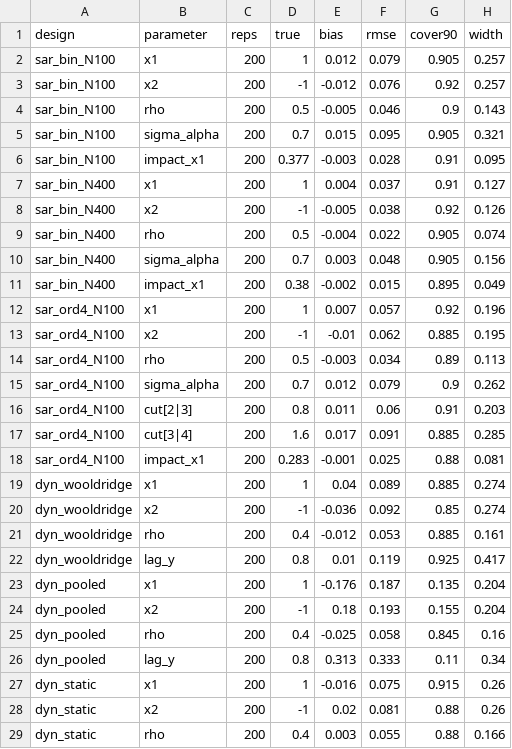
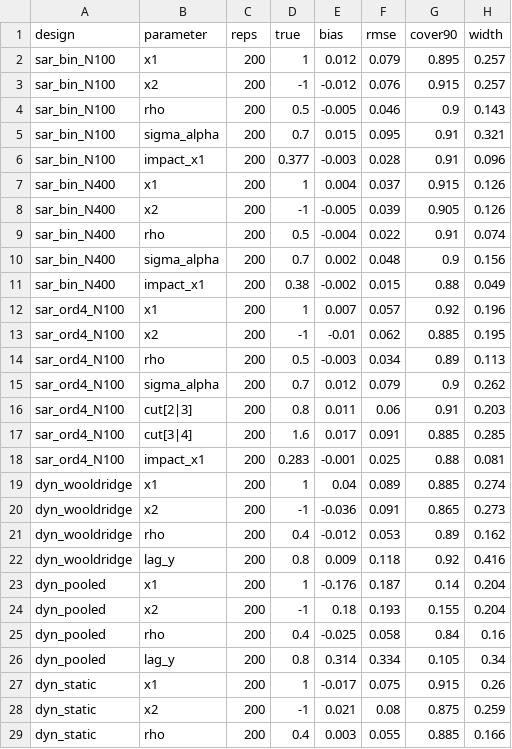
Before and after one commit to gueyenono/panelspatialprobit, a CSV file: vignettes/validation-mc.csv, drawn as a sheet.

```diff
--- a/vignettes/validation-mc.csv
+++ b/vignettes/validation-mc.csv
@@ -1,12 +1,12 @@
 "design","parameter","reps","true","bias","rmse","cover90","width"
-"sar_bin_N100","x1",200,1,0.012,0.079,0.905,0.257
-"sar_bin_N100","x2",200,-1,-0.012,0.076,0.92,0.257
+"sar_bin_N100","x1",200,1,0.012,0.079,0.895,0.257
+"sar_bin_N100","x2",200,-1,-0.012,0.076,0.915,0.257
 "sar_bin_N100","rho",200,0.5,-0.005,0.046,0.9,0.143
-"sar_bin_N100","sigma_alpha",200,0.7,0.015,0.095,0.905,0.321
-"sar_bin_N100","impact_x1",200,0.377,-0.003,0.028,0.91,0.095
-"sar_bin_N400","x1",200,1,0.004,0.037,0.91,0.127
-"sar_bin_N400","x2",200,-1,-0.005,0.038,0.92,0.126
-"sar_bin_N400","rho",200,0.5,-0.004,0.022,0.905,0.074
-"sar_bin_N400","sigma_alpha",200,0.7,0.003,0.048,0.905,0.156
-"sar_bin_N400","impact_x1",200,0.38,-0.002,0.015,0.895,0.049
+"sar_bin_N100","sigma_alpha",200,0.7,0.015,0.095,0.91,0.321
+"sar_bin_N100","impact_x1",200,0.377,-0.003,0.028,0.91,0.096
+"sar_bin_N400","x1",200,1,0.004,0.037,0.915,0.126
+"sar_bin_N400","x2",200,-1,-0.005,0.039,0.905,0.126
+"sar_bin_N400","rho",200,0.5,-0.004,0.022,0.91,0.074
+"sar_bin_N400","sigma_alpha",200,0.7,0.002,0.048,0.9,0.156
+"sar_bin_N400","impact_x1",200,0.38,-0.002,0.015,0.88,0.049
 "sar_ord4_N100","x1",200,1,0.007,0.057,0.92,0.196
@@ -19,11 +19,11 @@
 "dyn_wooldridge","x1",200,1,0.04,0.089,0.885,0.274
-"dyn_wooldridge","x2",200,-1,-0.036,0.092,0.85,0.274
-"dyn_wooldridge","rho",200,0.4,-0.012,0.053,0.885,0.161
-"dyn_wooldridge","lag_y",200,0.8,0.01,0.119,0.925,0.417
-"dyn_pooled","x1",200,1,-0.176,0.187,0.135,0.204
+"dyn_wooldridge","x2",200,-1,-0.036,0.091,0.865,0.273
+"dyn_wooldridge","rho",200,0.4,-0.012,0.053,0.89,0.162
+"dyn_wooldridge","lag_y",200,0.8,0.009,0.118,0.92,0.416
+"dyn_pooled","x1",200,1,-0.176,0.187,0.14,0.204
 "dyn_pooled","x2",200,-1,0.18,0.193,0.155,0.204
-"dyn_pooled","rho",200,0.4,-0.025,0.058,0.845,0.16
-"dyn_pooled","lag_y",200,0.8,0.313,0.333,0.11,0.34
-"dyn_static","x1",200,1,-0.016,0.075,0.915,0.26
-"dyn_static","x2",200,-1,0.02,0.081,0.88,0.26
-"dyn_static","rho",200,0.4,0.003,0.055,0.88,0.166
+"dyn_pooled","rho",200,0.4,-0.025,0.058,0.84,0.16
+"dyn_pooled","lag_y",200,0.8,0.314,0.334,0.105,0.34
+"dyn_static","x1",200,1,-0.017,0.075,0.915,0.26
+"dyn_static","x2",200,-1,0.021,0.08,0.875,0.259
+"dyn_static","rho",200,0.4,0.003,0.055,0.885,0.166
```
Also changed, not shown: vignettes/validation-bench.csv, vignettes/validation-cutpoints.csv, 12 other files.
